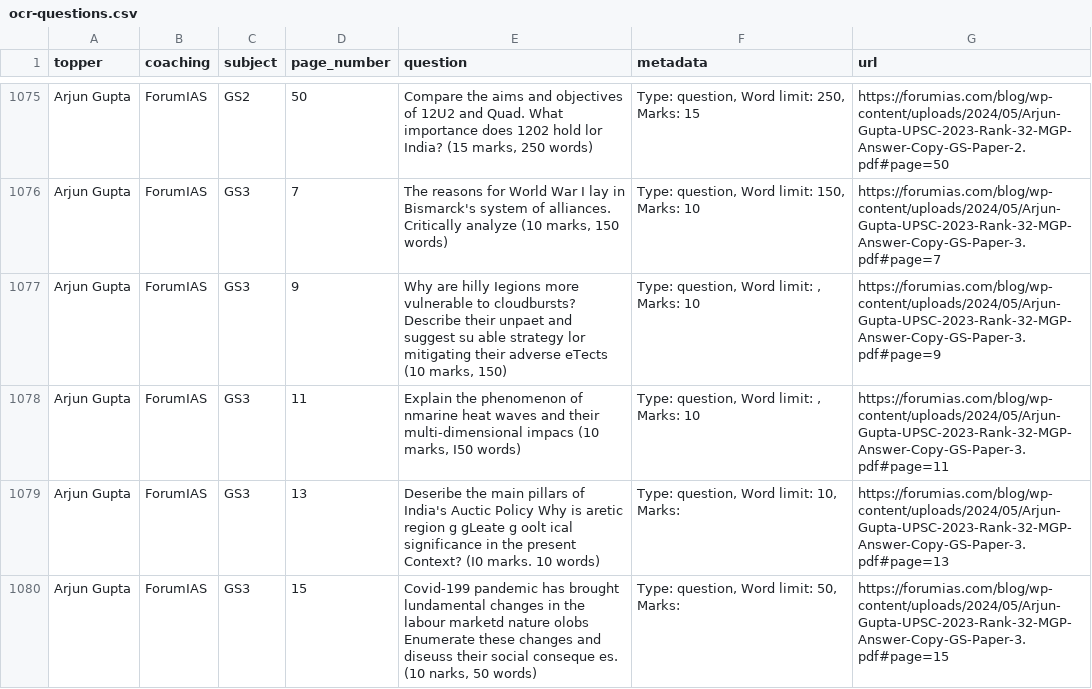
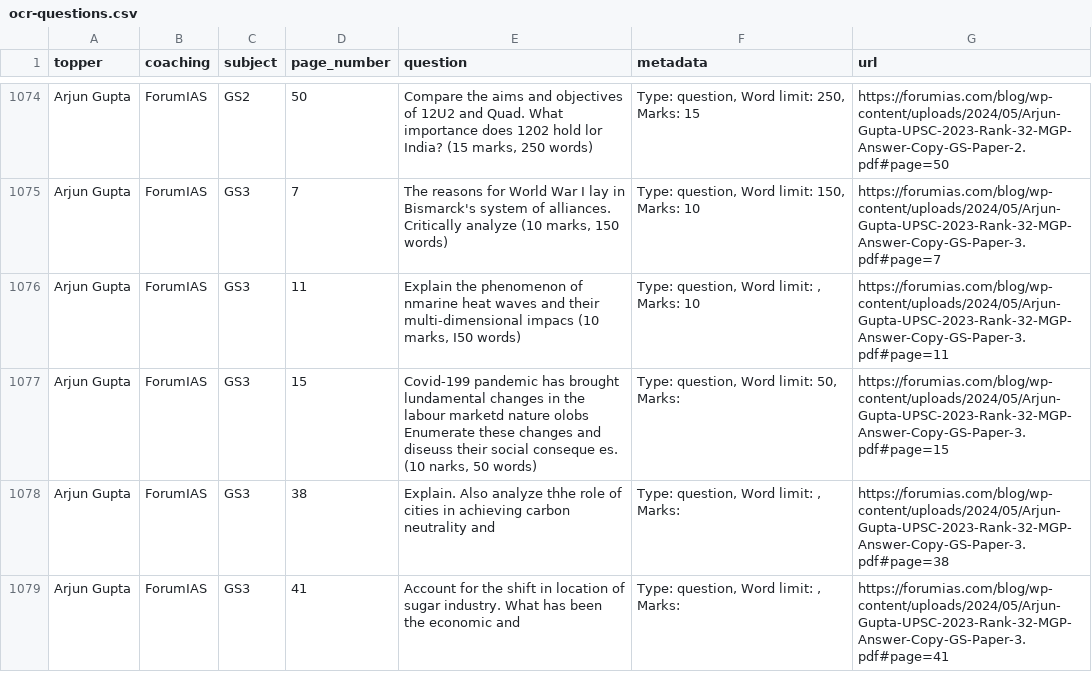
Before and after one commit to hashin/topperscopy, a CSV file: data/ocr-questions.csv, drawn as a sheet; only a part is shown, gaps mark what is left out; the shorter side is filled out with more unchanged rows; the diff covers the shown part only.

```diff
--- a/data/ocr-questions.csv
+++ b/data/ocr-questions.csv
@@ -1076,5 +1075,3 @@ Arjun Gupta,ForumIAS,GS2,50,"Compare the aims and objectives of 12U2 and Quad. W
 Arjun Gupta,ForumIAS,GS3,7,"The reasons for World War I lay in Bismarck's system of alliances. Critically analyze (10 marks, 150 words)","Type: question, Word limit: 150, Marks: 10",https://forumias.com/blog/wp-content/uploads/2024/05/Arjun-Gupta-UPSC-2023-Rank-32-MGP-Answer-Copy-GS-Paper-3.pdf#page=7
-Arjun Gupta,ForumIAS,GS3,9,"Why are hilly Iegions more vulnerable to cloudbursts? Describe their unpaet and suggest su able strategy lor mitigating their adverse eTects (10 marks, 150)","Type: question, Word limit: , Marks: 10",https://forumias.com/blog/wp-content/uploads/2024/05/Arjun-Gupta-UPSC-2023-Rank-32-MGP-Answer-Copy-GS-Paper-3.pdf#page=9
 Arjun Gupta,ForumIAS,GS3,11,"Explain the phenomenon of nmarine heat waves and their multi-dimensional impacs (10 marks, I50 words)","Type: question, Word limit: , Marks: 10",https://forumias.com/blog/wp-content/uploads/2024/05/Arjun-Gupta-UPSC-2023-Rank-32-MGP-Answer-Copy-GS-Paper-3.pdf#page=11
-Arjun Gupta,ForumIAS,GS3,13,Deseribe the main pillars of India's Auctic Policy Why is aretic region g gLeate g oolt ical significance in the present Context? (I0 marks. 10 words),"Type: question, Word limit: 10, Marks: ",https://forumias.com/blog/wp-content/uploads/2024/05/Arjun-Gupta-UPSC-2023-Rank-32-MGP-Answer-Copy-GS-Paper-3.pdf#page=13
 Arjun Gupta,ForumIAS,GS3,15,"Covid-199 pandemic has brought lundamental changes in the labour marketd nature olobs Enumerate these changes and diseuss their social conseque es. (10 narks, 50 words)","Type: question, Word limit: 50, Marks: ",https://forumias.com/blog/wp-content/uploads/2024/05/Arjun-Gupta-UPSC-2023-Rank-32-MGP-Answer-Copy-GS-Paper-3.pdf#page=15
```
Also changed, not shown: 5 removed rows and 42 edited cells elsewhere in this file, dataset/toppers.csv, 14 other files.
